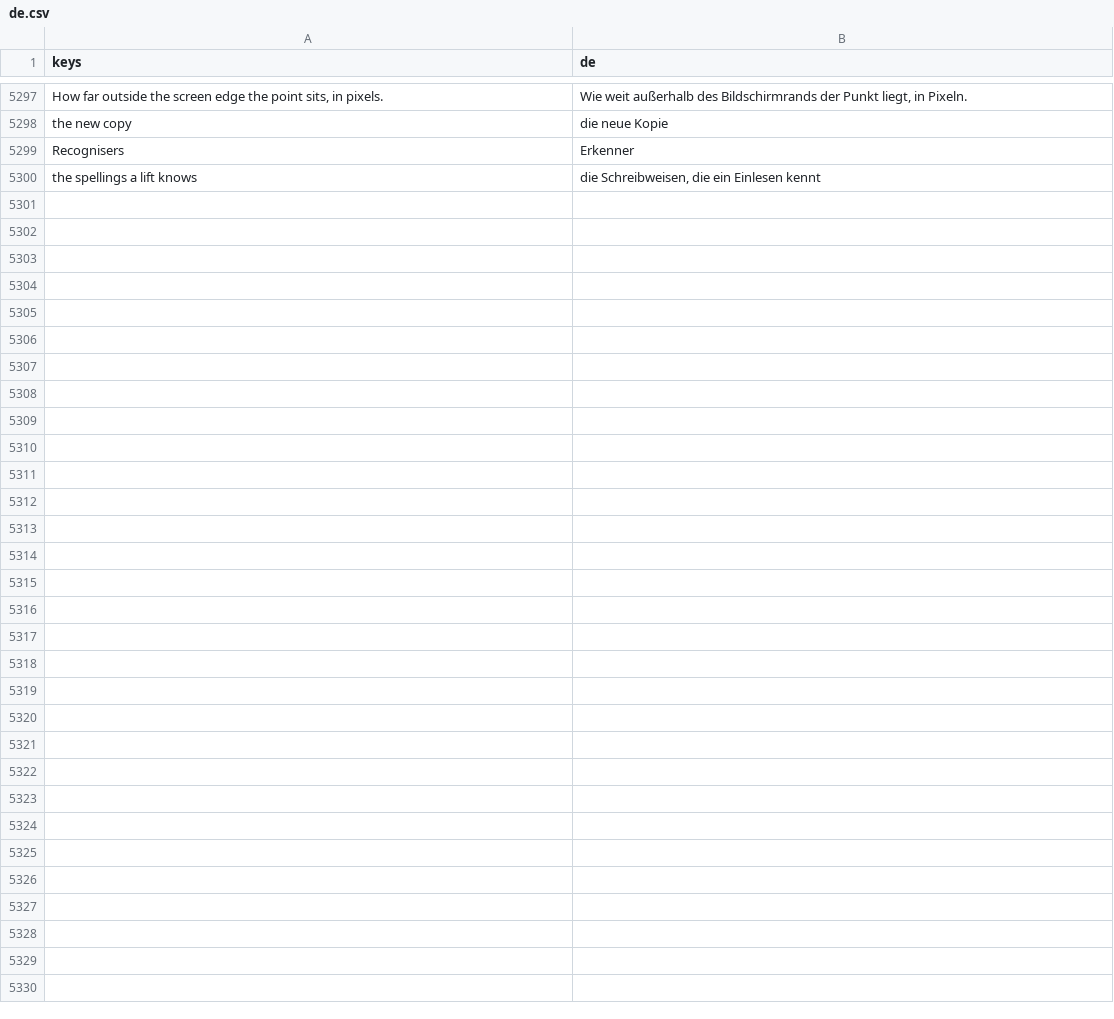
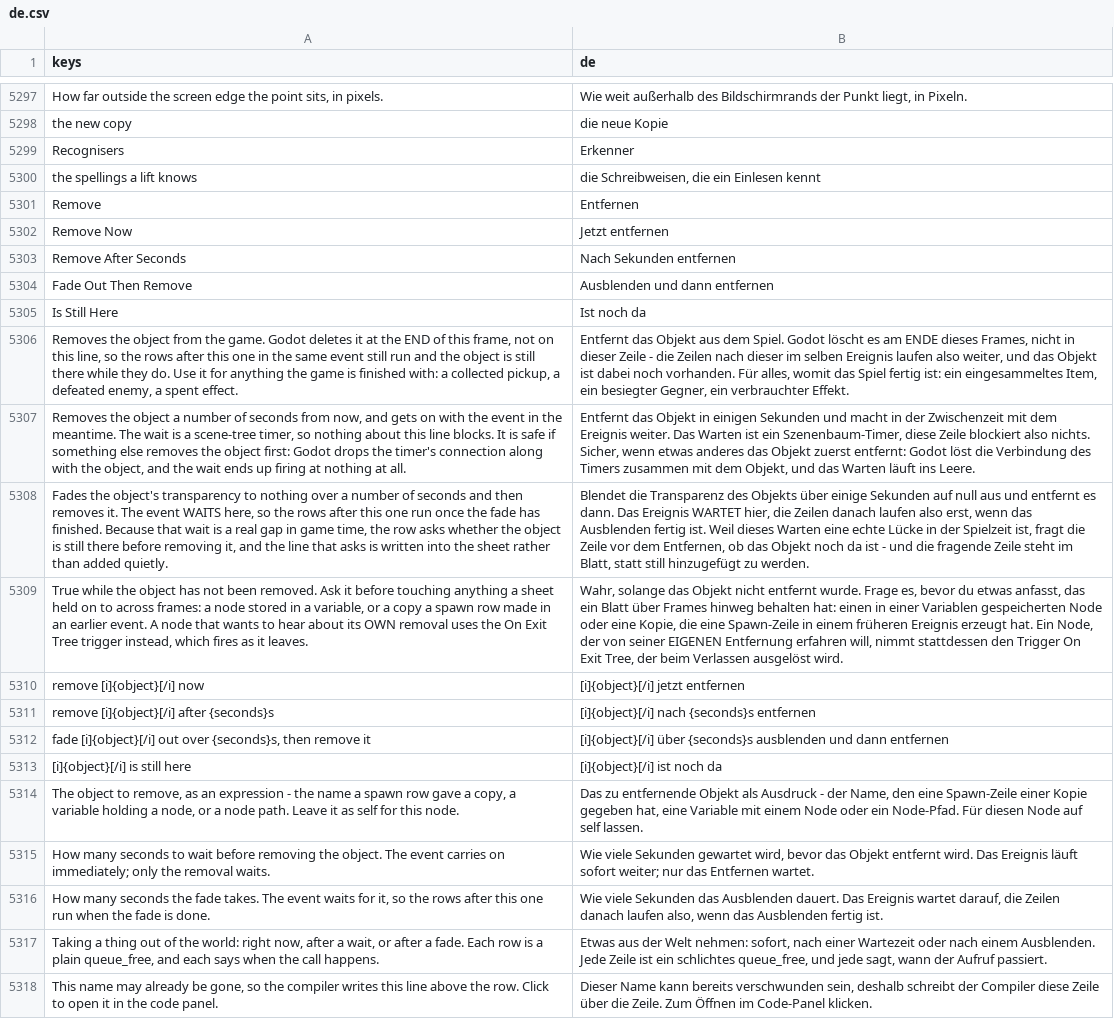
Before and after one commit to SalmanShhh/Godot-EventSheet-Visual-Scripting, a CSV file: addons/eventsheet/translations/de.csv, drawn as a sheet; only a part is shown, gaps mark what is left out; the diff names each change by its address in the sheet, - before the commit and + after, or states it on an @@ line.

```diff
--- a/addons/eventsheet/translations/de.csv
+++ b/addons/eventsheet/translations/de.csv
+row 5301: Remove | Entfernen
+row 5302: Remove Now | Jetzt entfernen
+row 5303: Remove After Seconds | Nach Sekunden entfernen
+row 5304: Fade Out Then Remove | Ausblenden und dann entfernen
+row 5305: Is Still Here | Ist noch da
+row 5306: Removes the object from the game. Godot deletes it at the END of this frame, not on this line, so the rows after this one in the same event still run and the object is still there while they do. Use it for anything the game is finished with: a collected pickup, a defeated enemy, a spent effect. | Entfernt das Objekt aus dem Spiel. Godot löscht es am ENDE dieses Frames, nicht in dieser Zeile - die Zeilen nach dieser im selben Ereignis laufen also weiter, und das Objekt ist dabei noch vorhanden. Für alles, womit das Spiel fertig ist: ein eingesammeltes Item, ein besiegter Gegner, ein verbrauchter Effekt.
+row 5307: Removes the object a number of seconds from now, and gets on with the event in the meantime. The wait is a scene-tree timer, so nothing about this line blocks. It is safe if something else removes the object first: Godot drops the timer's connection along with the object, and the wait ends up firing at nothing at all. | Entfernt das Objekt in einigen Sekunden und macht in der Zwischenzeit mit dem Ereignis weiter. Das Warten ist ein Szenenbaum-Timer, diese Zeile blockiert also nichts. Sicher, wenn etwas anderes das Objekt zuerst entfernt: Godot löst die Verbindung des Timers zusammen mit dem Objekt, und das Warten läuft ins Leere.
+row 5308: Fades the object's transparency to nothing over a number of seconds and then removes it. The event WAITS here, so the rows after this one run once the fade has finished. Because that wait is a real gap in game time, the row asks whether the object is still there before removing it, and the line that asks is written into the sheet rather than added quietly. | Blendet die Transparenz des Objekts über einige Sekunden auf null aus und entfernt es dann. Das Ereignis WARTET hier, die Zeilen danach laufen also erst, wenn das Ausblenden fertig ist. Weil dieses Warten eine echte Lücke in der Spielzeit ist, fragt die Zeile vor dem Entfernen, ob das Objekt noch da ist - und die fragende Zeile steht im Blatt, statt still hinzugefügt zu werden.
+row 5309: True while the object has not been removed. Ask it before touching anything a sheet held on to across frames: a node stored in a variable, or a copy a spawn row made in an earlier event. A node that wants to hear about its OWN removal uses the On Exit Tree trigger instead, which fires as it leaves. | Wahr, solange das Objekt nicht entfernt wurde. Frage es, bevor du etwas anfasst, das ein Blatt über Frames hinweg behalten hat: einen in einer Variablen gespeicherten Node oder eine Kopie, die eine Spawn-Zeile in einem früheren Ereignis erzeugt hat. Ein Node, der von seiner EIGENEN Entfernung erfahren will, nimmt stattdessen den Trigger On Exit Tree, der beim Verlassen ausgelöst wird.
+row 5310: remove [i]{object}[/i] now | [i]{object}[/i] jetzt entfernen
+row 5311: remove [i]{object}[/i] after {seconds}s | [i]{object}[/i] nach {seconds}s entfernen
+row 5312: fade [i]{object}[/i] out over {seconds}s, then remove it | [i]{object}[/i] über {seconds}s ausblenden und dann entfernen
+row 5313: [i]{object}[/i] is still here | [i]{object}[/i] ist noch da
+row 5314: The object to remove, as an expression - the name a spawn row gave a copy, a variable holding a node, or a node path. Leave it as self for this node. | Das zu entfernende Objekt als Ausdruck - der Name, den eine Spawn-Zeile einer Kopie gegeben hat, eine Variable mit einem Node oder ein Node-Pfad. Für diesen Node auf self lassen.
+row 5315: How many seconds to wait before removing the object. The event carries on immediately; only the removal waits. | Wie viele Sekunden gewartet wird, bevor das Objekt entfernt wird. Das Ereignis läuft sofort weiter; nur das Entfernen wartet.
+row 5316: How many seconds the fade takes. The event waits for it, so the rows after this one run when the fade is done. | Wie viele Sekunden das Ausblenden dauert. Das Ereignis wartet darauf, die Zeilen danach laufen also, wenn das Ausblenden fertig ist.
+row 5317: Taking a thing out of the world: right now, after a wait, or after a fade. Each row is a plain queue_free, and each says when the call happens. | Etwas aus der Welt nehmen: sofort, nach einer Wartezeit oder nach einem Ausblenden. Jede Zeile ist ein schlichtes queue_free, und jede sagt, wann der Aufruf passiert.
+row 5318: This name may already be gone, so the compiler writes this line above the row. Click to open it in the code panel. | Dieser Name kann bereits verschwunden sein, deshalb schreibt der Compiler diese Zeile über die Zeile. Zum Öffnen im Code-Panel klicken.
```
Also changed, not shown: addons/eventsheet/translations/es.csv, addons/eventsheet/translations/fr.csv, 24 other files.
